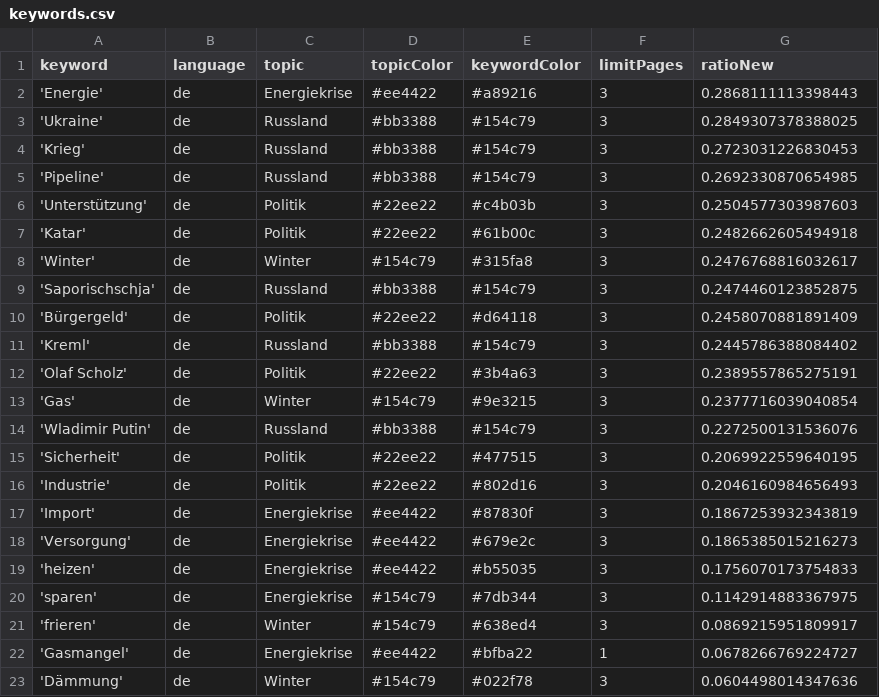
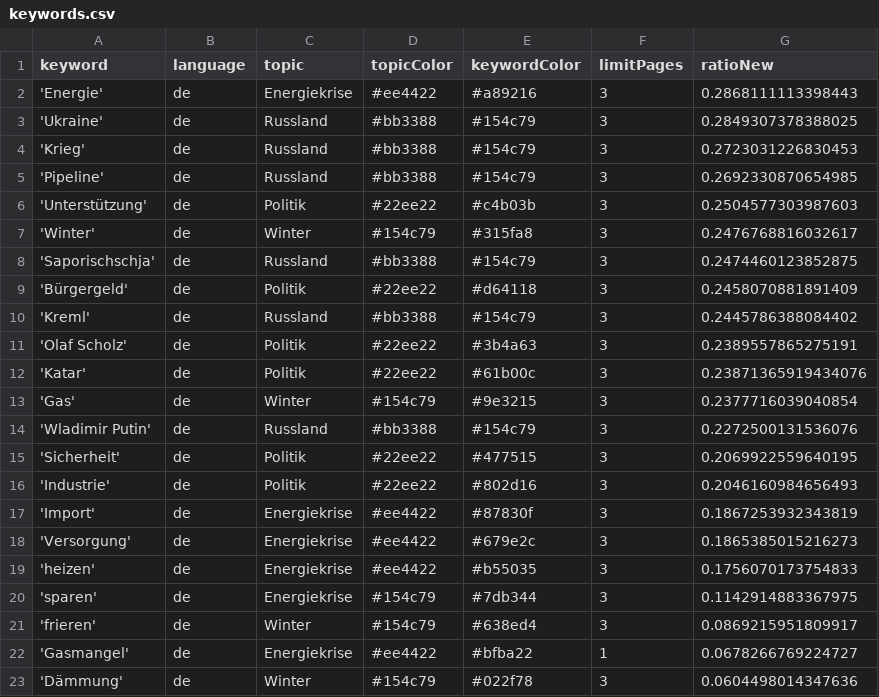
Before and after one commit to celiapi-news/winterIsComing2, a CSV file: keywords.csv, drawn as a sheet.

```diff
--- a/keywords.csv
+++ b/keywords.csv
@@ -6,3 +6,2 @@ keyword,language,topic,topicColor,keywordColor,limitPages,ratioNew
 'Unterstützung',de,Politik,#22ee22,#c4b03b,3,0.2504577303987603
-'Katar',de,Politik,#22ee22,#61b00c,3,0.2482662605494918
 'Winter',de,Winter,#154c79,#315fa8,3,0.2476768816032617
@@ -12,2 +11,3 @@ keyword,language,topic,topicColor,keywordColor,limitPages,ratioNew
 'Olaf Scholz',de,Politik,#22ee22,#3b4a63,3,0.2389557865275191
+'Katar',de,Politik,#22ee22,#61b00c,3,0.23871365919434076
 'Gas',de,Winter,#154c79,#9e3215,3,0.2377716039040854
```
Also changed, not shown: csv/news_2024_03.csv, csv/news_2024_04.csv.
